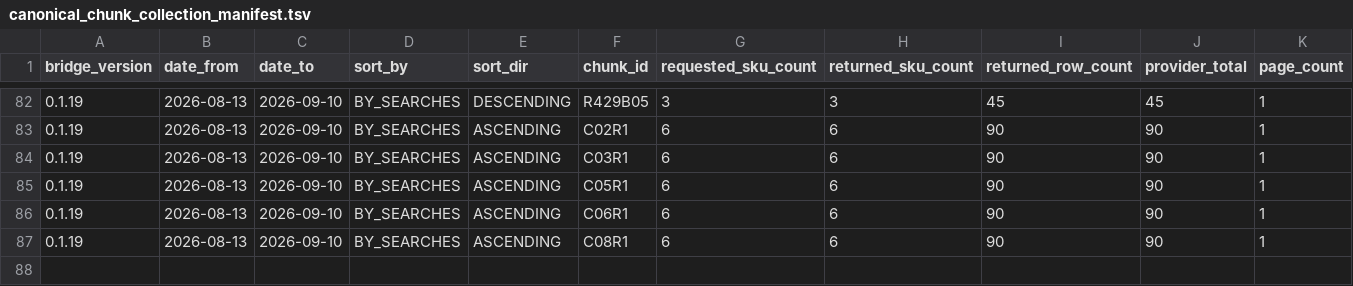
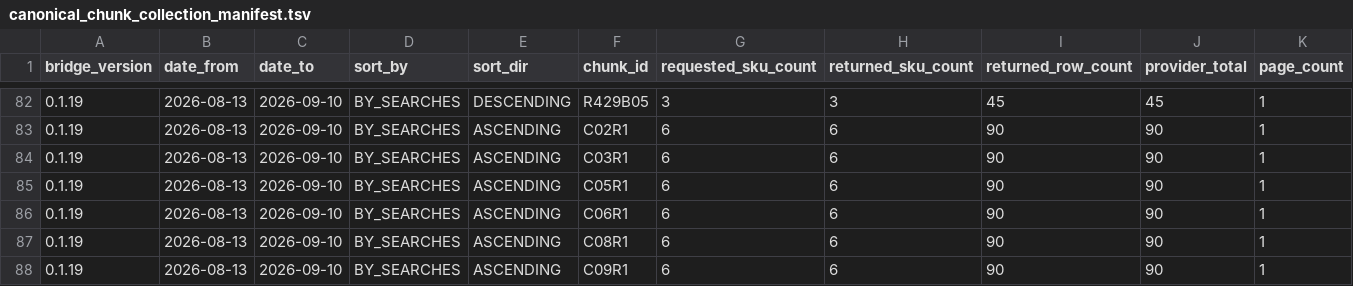
Before and after one commit to MaksimUnimax/blood_sand, a TSV file: продажи/статистика/ozon/raw/2026-08-13_2026-09-10/canonical_chunk_collection_manifest.tsv, drawn as a sheet; only a part is shown, gaps mark what is left out; rows hold the shown columns only; the diff names each change by its address in the sheet, - before the commit and + after, or states it on an @@ line.

Commit message:
Record BY_SEARCHES ASC C09 recollection

```diff
--- a/продажи/статистика/ozon/raw/2026-08-13_2026-09-10/canonical_chunk_collection_manifest.tsv
+++ b/продажи/статистика/ozon/raw/2026-08-13_2026-09-10/canonical_chunk_collection_manifest.tsv
+row 88: 0.1.19 | 2026-08-13 | 2026-09-10 | BY_SEARCHES | ASCENDING | C09R1 | 6 | 6 | 90 | 90 | 1
```
